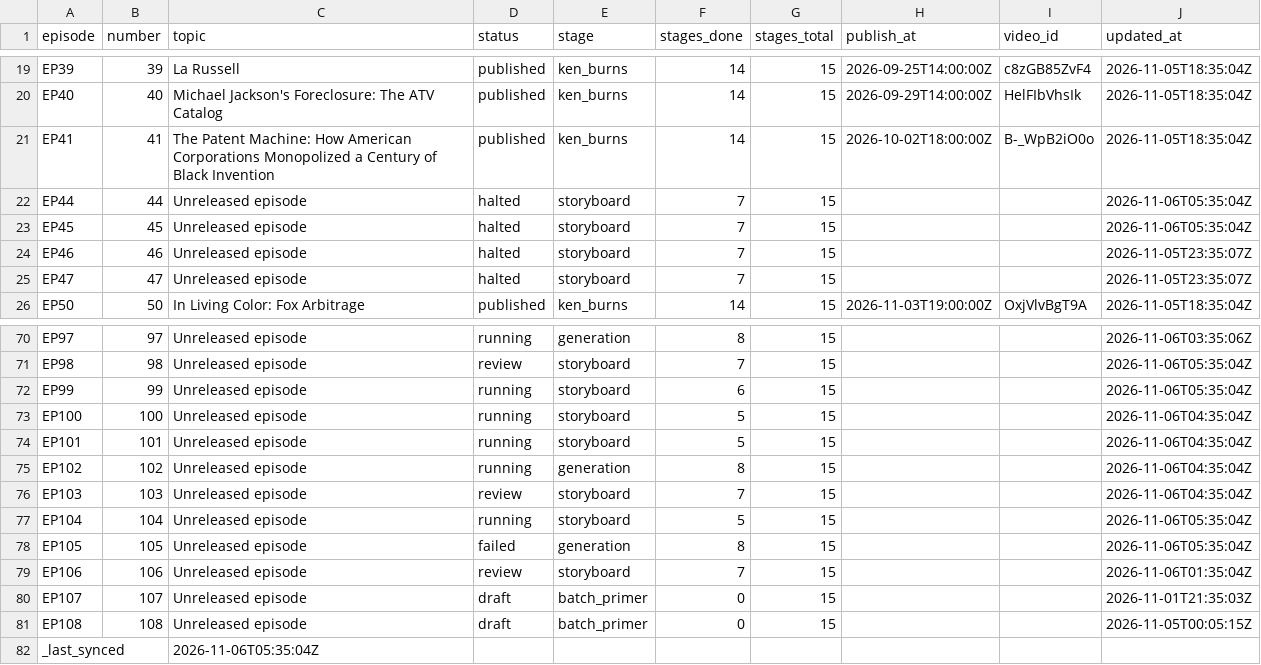
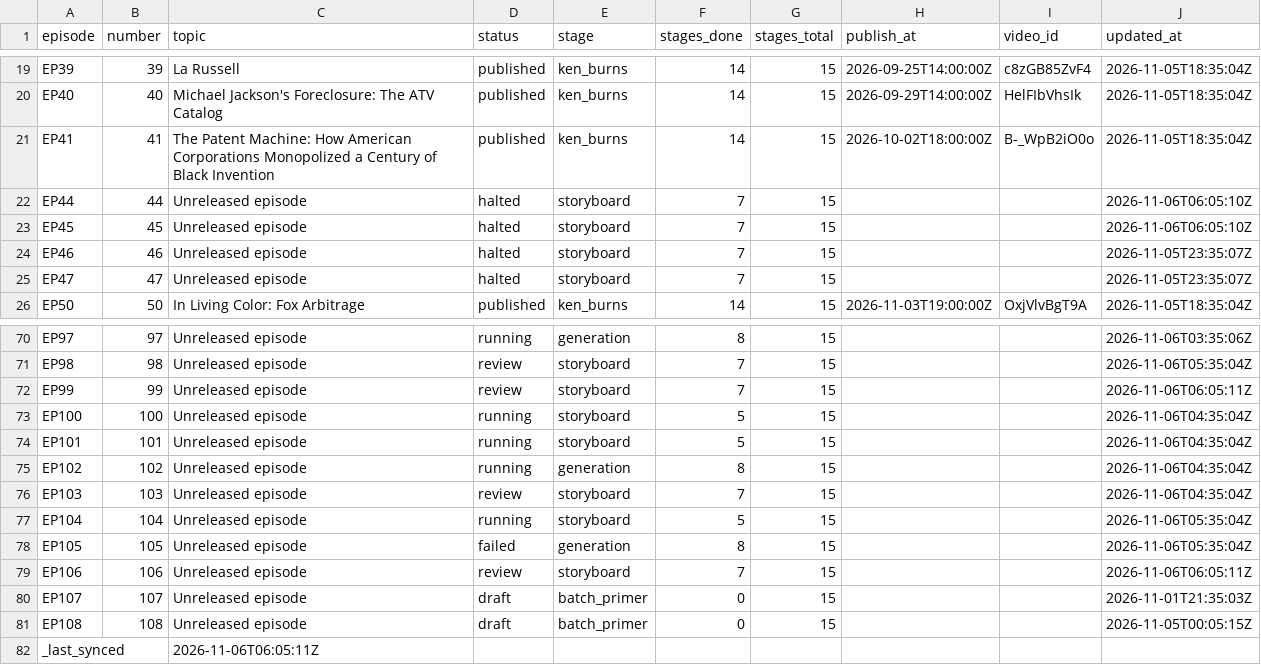
Before and after one commit to Dixon8303/ImaginariumOzone, a CSV file: status/production_status.csv, drawn as a sheet; only a part is shown, gaps mark what is left out.

Commit message:
sync: production status csv

```diff
--- a/status/production_status.csv
+++ b/status/production_status.csv
@@ -21,4 +21,4 @@ EP40,40,Michael Jackson's Foreclosure: The ATV Catalog,published,ken_burns,14,15
 EP41,41,The Patent Machine: How American Corporations Monopolized a Century of Black Invention,published,ken_burns,14,15,2026-10-02T18:00:00Z,B-_WpB2iO0o,2026-11-05T18:35:04Z
-EP44,44,Unreleased episode,halted,storyboard,7,15,,,2026-11-06T05:35:04Z
-EP45,45,Unreleased episode,halted,storyboard,7,15,,,2026-11-06T05:35:04Z
+EP44,44,Unreleased episode,halted,storyboard,7,15,,,2026-11-06T06:05:10Z
+EP45,45,Unreleased episode,halted,storyboard,7,15,,,2026-11-06T06:05:10Z
 EP46,46,Unreleased episode,halted,storyboard,7,15,,,2026-11-05T23:35:07Z
@@ -71,3 +71,3 @@ EP97,97,Unreleased episode,running,generation,8,15,,,2026-11-06T03:35:06Z
 EP98,98,Unreleased episode,review,storyboard,7,15,,,2026-11-06T05:35:04Z
-EP99,99,Unreleased episode,running,storyboard,6,15,,,2026-11-06T05:35:04Z
+EP99,99,Unreleased episode,review,storyboard,7,15,,,2026-11-06T06:05:11Z
 EP100,100,Unreleased episode,running,storyboard,5,15,,,2026-11-06T04:35:04Z
@@ -78,5 +78,5 @@ EP104,104,Unreleased episode,running,storyboard,5,15,,,2026-11-06T05:35:04Z
 EP105,105,Unreleased episode,failed,generation,8,15,,,2026-11-06T05:35:04Z
-EP106,106,Unreleased episode,review,storyboard,7,15,,,2026-11-06T01:35:04Z
+EP106,106,Unreleased episode,review,storyboard,7,15,,,2026-11-06T06:05:11Z
 EP107,107,Unreleased episode,draft,batch_primer,0,15,,,2026-11-01T21:35:03Z
 EP108,108,Unreleased episode,draft,batch_primer,0,15,,,2026-11-05T00:05:15Z
-_last_synced,,2026-11-06T05:35:04Z,,,,,,,
+_last_synced,,2026-11-06T06:05:11Z,,,,,,,
```
